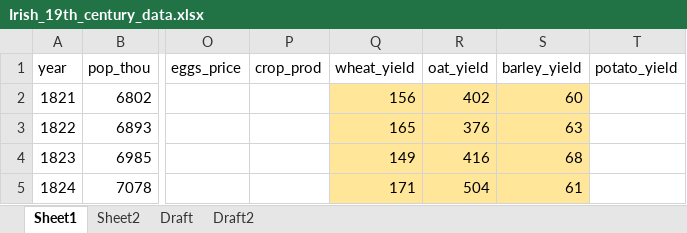
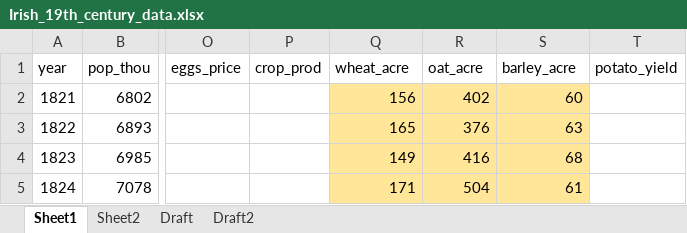
Before and after one commit to chxiii/Dissertation_Summer2024, an Excel workbook: 01_data/Irish_19th_century_data.xlsx, sheet Sheet1, drawn as a sheet; only a part is shown, gaps mark what is left out; values as stored, in another font and other column widths than the file's, no borders; the diff names each change by its address in the sheet, - before the commit and + after, or states it on an @@ line.

Commit message:
Update Irish_19th_century_data.xlsx

```diff
--- a/01_data/Irish_19th_century_data.xlsx (sheet Sheet1)
+++ b/01_data/Irish_19th_century_data.xlsx (sheet Sheet1)
-Q1: wheat_yield
+Q1: wheat_acre
-R1: oat_yield
+R1: oat_acre
-S1: barley_yield
+S1: barley_acre
```
